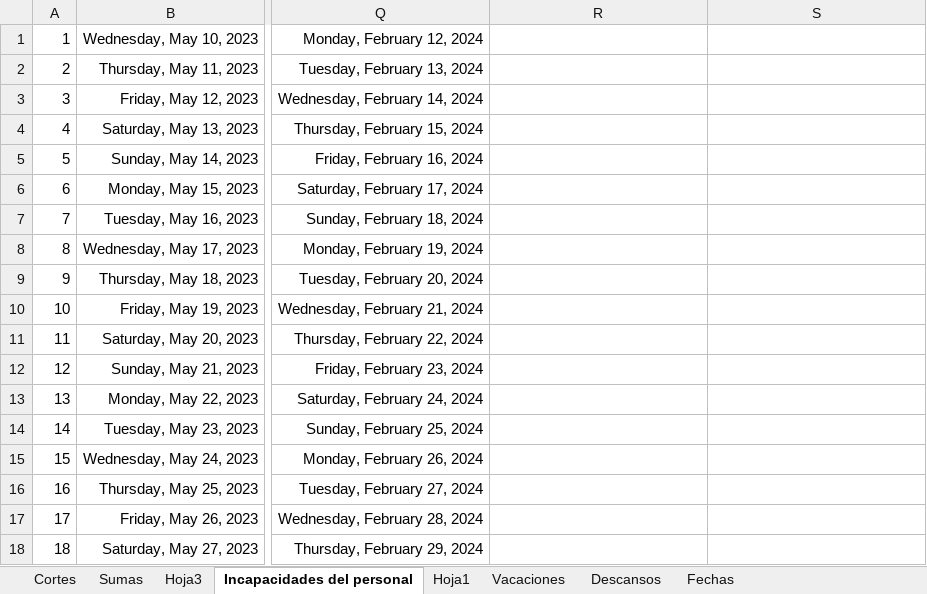
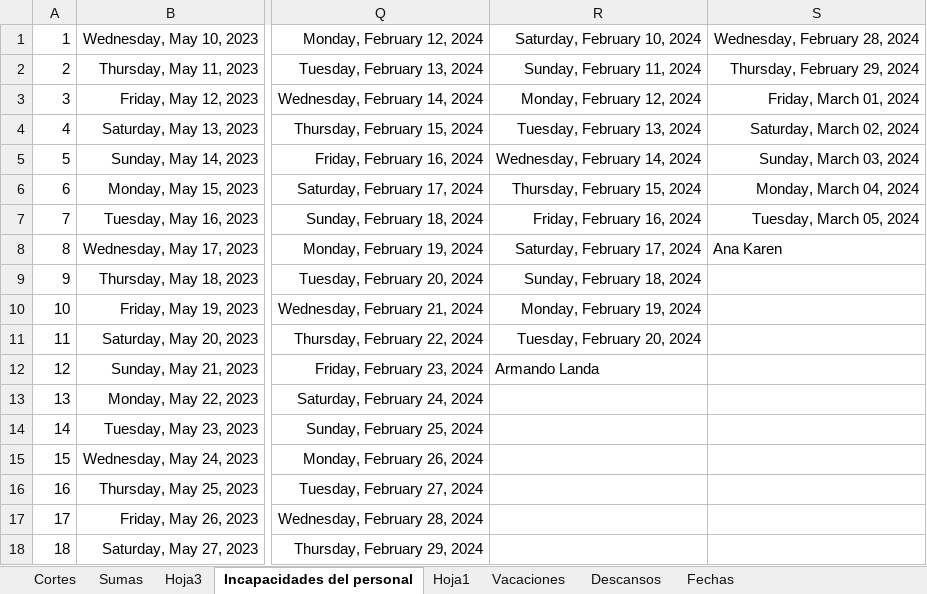
Before and after one commit to Hydra9999414/Cortes, an Excel workbook: Obrador cortes 1.xlsx, sheet Incapacidades del personal, drawn as a sheet; only a part is shown, gaps mark what is left out; values as stored, in another font and other column widths than the file's, no borders; the diff names each change by its address in the sheet, - before the commit and + after, or states it on an @@ line.

```diff
--- a/Obrador cortes 1.xlsx (sheet Incapacidades del personal)
+++ b/Obrador cortes 1.xlsx (sheet Incapacidades del personal)
-R1: (empty)
+R1: Saturday, February 10, 2024
-S1: (empty)
+S1: Wednesday, February 28, 2024
-R2: (empty)
+R2: Sunday, February 11, 2024
-S2: (empty)
+S2: Thursday, February 29, 2024
-R3: (empty)
+R3: Monday, February 12, 2024
-S3: (empty)
+S3: Friday, March 01, 2024
-R4: (empty)
+R4: Tuesday, February 13, 2024
-S4: (empty)
+S4: Saturday, March 02, 2024
-R5: (empty)
+R5: Wednesday, February 14, 2024
-S5: (empty)
+S5: Sunday, March 03, 2024
-R6: (empty)
+R6: Thursday, February 15, 2024
-S6: (empty)
+S6: Monday, March 04, 2024
-R7: (empty)
+R7: Friday, February 16, 2024
-S7: (empty)
+S7: Tuesday, March 05, 2024
-R8: (empty)
+R8: Saturday, February 17, 2024
-S8: (empty)
+S8: Ana Karen
-R9: (empty)
+R9: Sunday, February 18, 2024
-R10: (empty)
+R10: Monday, February 19, 2024
-R11: (empty)
+R11: Tuesday, February 20, 2024
-R12: (empty)
+R12: Armando Landa
```
Also changed, not shown: sheet Sumas, sheet Descansos, sheet Vacaciones, PERSONAL DE OBRADOR.xlsx, 1 other file.
